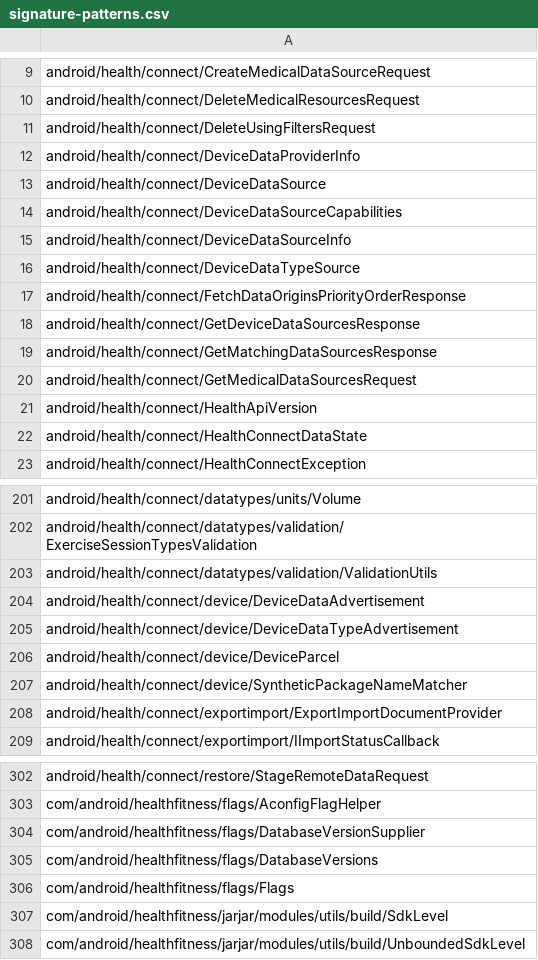
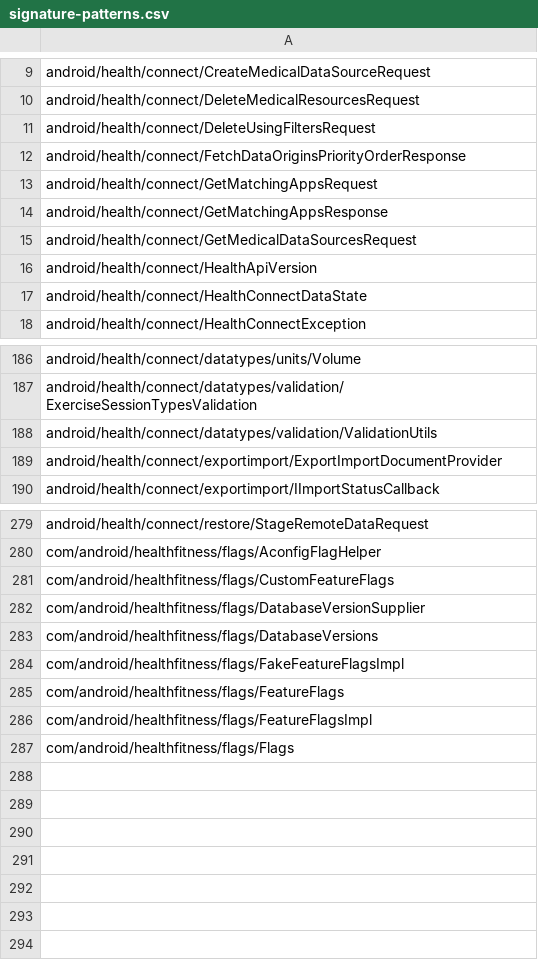
Before and after one commit to CodeLinaro-mirror/la_platform_prebuilts_module_sdk_HealthFitness, a CSV file: current/hiddenapi/signature-patterns.csv, drawn as a sheet; only a part is shown, gaps mark what is left out; the diff covers the shown part only.

Commit message:
Revert "DO NOT MERGE: Drop prebuilt files to android source tree."
Revert submission 38953166-1989b25b-e768-4911-b854-fa0c4b297934

Reason for revert: <Potential culprit for b/494191724  verifying through ABTD before revert submission. This is part of the standard investigation process, and does not mean your CL will be reverted>

Bug: b/494191724

Reverted changes: /q/submissionid:38953166-1989b25b-e768-4911-b854-fa0c4b297934

Bug: 489835750
Change-Id: Ic323713d80ad97219d6be1e550a687c6ff3047a9

```diff
--- a/current/hiddenapi/signature-patterns.csv
+++ b/current/hiddenapi/signature-patterns.csv
@@ -11,10 +11,5 @@ android/health/connect/DeleteMedicalResourcesRequest
 android/health/connect/DeleteUsingFiltersRequest
-android/health/connect/DeviceDataProviderInfo
-android/health/connect/DeviceDataSource
-android/health/connect/DeviceDataSourceCapabilities
-android/health/connect/DeviceDataSourceInfo
-android/health/connect/DeviceDataTypeSource
 android/health/connect/FetchDataOriginsPriorityOrderResponse
-android/health/connect/GetDeviceDataSourcesResponse
-android/health/connect/GetMatchingDataSourcesResponse
+android/health/connect/GetMatchingAppsRequest
+android/health/connect/GetMatchingAppsResponse
 android/health/connect/GetMedicalDataSourcesRequest
@@ -203,6 +188,2 @@ android/health/connect/datatypes/validation/ExerciseSessionTypesValidation
 android/health/connect/datatypes/validation/ValidationUtils
-android/health/connect/device/DeviceDataAdvertisement
-android/health/connect/device/DeviceDataTypeAdvertisement
-android/health/connect/device/DeviceParcel
-android/health/connect/device/SyntheticPackageNameMatcher
 android/health/connect/exportimport/ExportImportDocumentProvider
@@ -303,6 +280,8 @@ android/health/connect/restore/StageRemoteDataRequest
 com/android/healthfitness/flags/AconfigFlagHelper
+com/android/healthfitness/flags/CustomFeatureFlags
 com/android/healthfitness/flags/DatabaseVersionSupplier
 com/android/healthfitness/flags/DatabaseVersions
+com/android/healthfitness/flags/FakeFeatureFlagsImpl
+com/android/healthfitness/flags/FeatureFlags
+com/android/healthfitness/flags/FeatureFlagsImpl
 com/android/healthfitness/flags/Flags
-com/android/healthfitness/jarjar/modules/utils/build/SdkLevel
-com/android/healthfitness/jarjar/modules/utils/build/UnboundedSdkLevel
```
Also changed, not shown: 1 added row, 15 removed rows and 2 edited cells elsewhere in this file, 16 other files.
